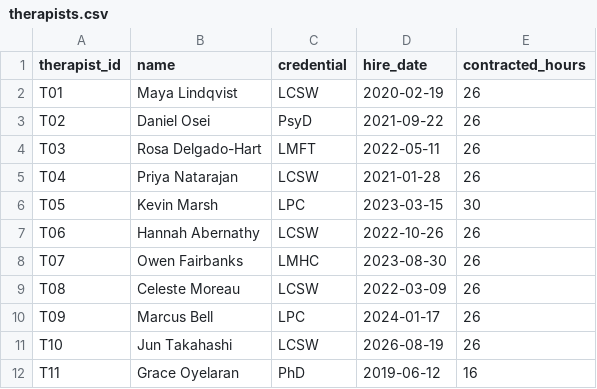
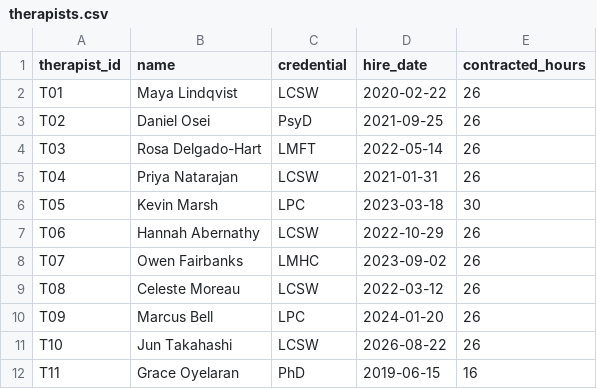
Before and after one commit to brigitteaftan/Sailor-case-bh-quality-app, a CSV file: data/raw/therapists.csv, drawn as a sheet.

```diff
--- a/data/raw/therapists.csv
+++ b/data/raw/therapists.csv
@@ -1,12 +1,12 @@
 therapist_id,name,credential,hire_date,contracted_hours
-T01,Maya Lindqvist,LCSW,2020-02-19,26
-T02,Daniel Osei,PsyD,2021-09-22,26
-T03,Rosa Delgado-Hart,LMFT,2022-05-11,26
-T04,Priya Natarajan,LCSW,2021-01-28,26
-T05,Kevin Marsh,LPC,2023-03-15,30
-T06,Hannah Abernathy,LCSW,2022-10-26,26
-T07,Owen Fairbanks,LMHC,2023-08-30,26
-T08,Celeste Moreau,LCSW,2022-03-09,26
-T09,Marcus Bell,LPC,2024-01-17,26
-T10,Jun Takahashi,LCSW,2026-08-19,26
-T11,Grace Oyelaran,PhD,2019-06-12,16
+T01,Maya Lindqvist,LCSW,2020-02-22,26
+T02,Daniel Osei,PsyD,2021-09-25,26
+T03,Rosa Delgado-Hart,LMFT,2022-05-14,26
+T04,Priya Natarajan,LCSW,2021-01-31,26
+T05,Kevin Marsh,LPC,2023-03-18,30
+T06,Hannah Abernathy,LCSW,2022-10-29,26
+T07,Owen Fairbanks,LMHC,2023-09-02,26
+T08,Celeste Moreau,LCSW,2022-03-12,26
+T09,Marcus Bell,LPC,2024-01-20,26
+T10,Jun Takahashi,LCSW,2026-08-22,26
+T11,Grace Oyelaran,PhD,2019-06-15,16
```
Also changed, not shown: data/computed/case_flags.csv, data/raw/assessments.csv, 10 other files.
